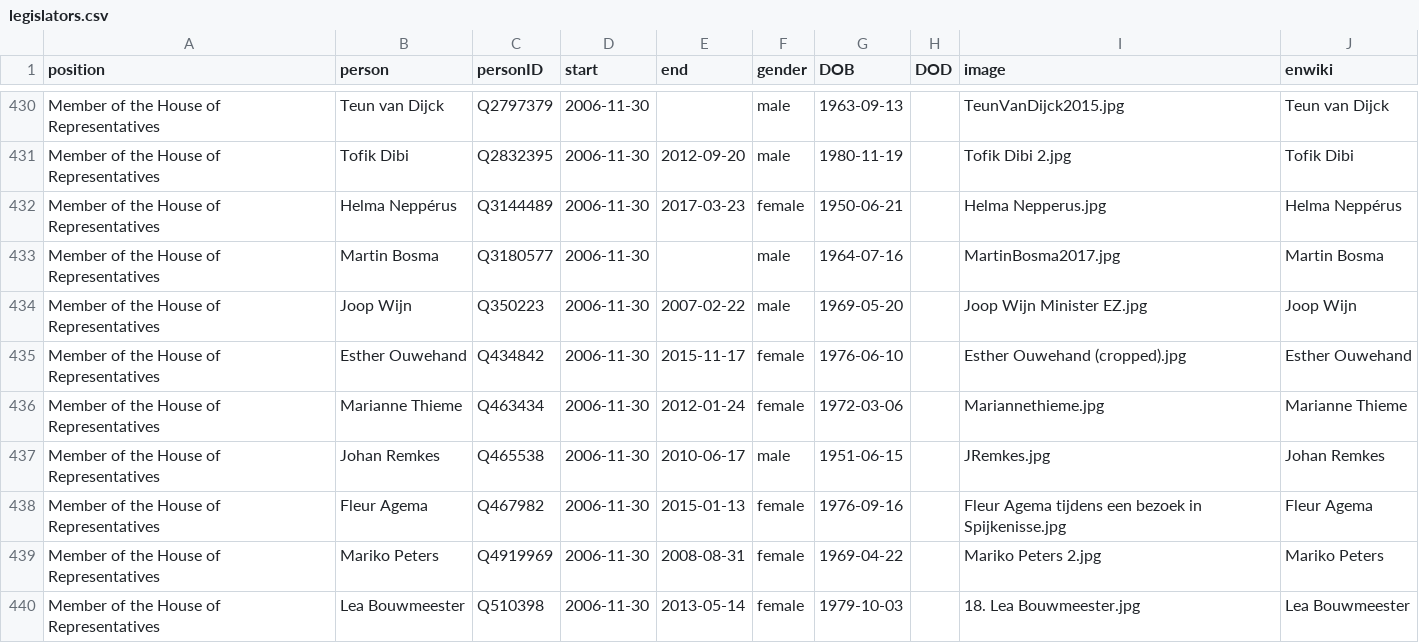
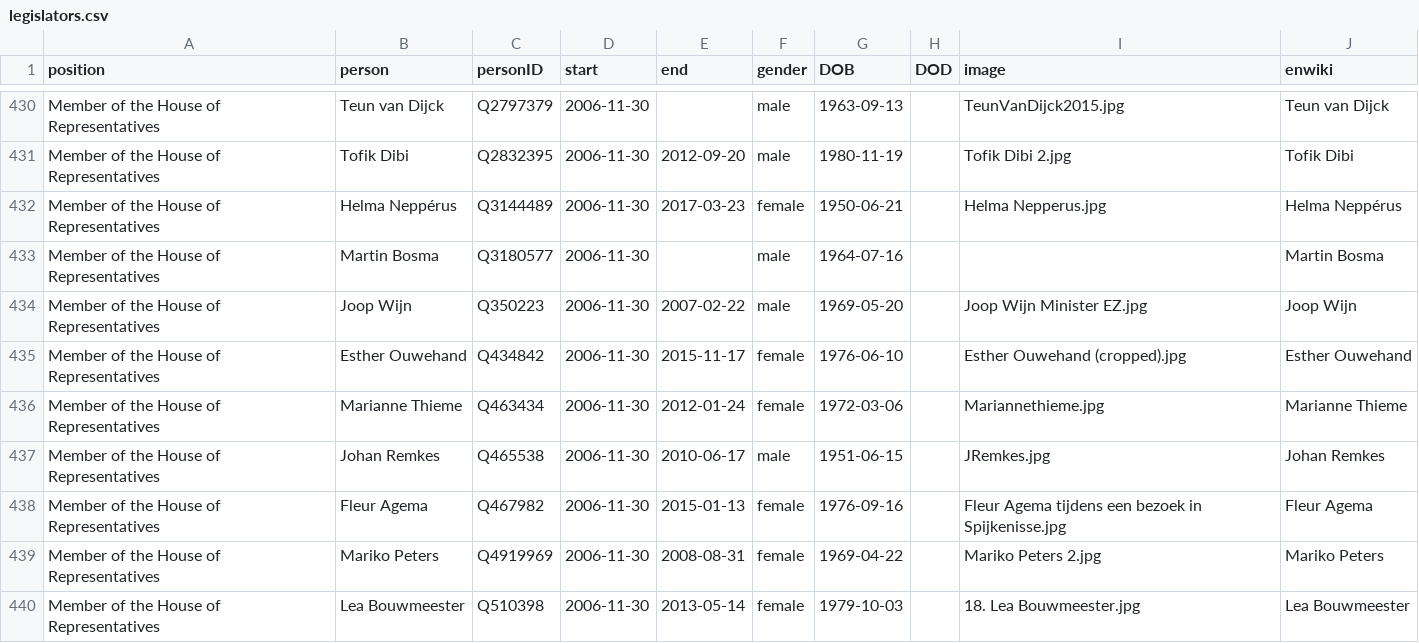
Before and after one commit to every-politician-scrapers/netherlands-cabinet, a CSV file: html/legislators.csv, drawn as a sheet; only a part is shown, gaps mark what is left out.

```diff
--- a/html/legislators.csv
+++ b/html/legislators.csv
@@ -432,3 +432,3 @@ Member of the House of Representatives,Tofik Dibi,Q2832395,2006-11-30,2012-09-20
 Member of the House of Representatives,Helma Neppérus,Q3144489,2006-11-30,2017-03-23,female,1950-06-21,,Helma Nepperus.jpg,Helma Neppérus
-Member of the House of Representatives,Martin Bosma,Q3180577,2006-11-30,,male,1964-07-16,,MartinBosma2017.jpg,Martin Bosma
+Member of the House of Representatives,Martin Bosma,Q3180577,2006-11-30,,male,1964-07-16,,,Martin Bosma
 Member of the House of Representatives,Joop Wijn,Q350223,2006-11-30,2007-02-22,male,1969-05-20,,Joop Wijn Minister EZ.jpg,Joop Wijn
```
Also changed, not shown: html/holders21.csv.
